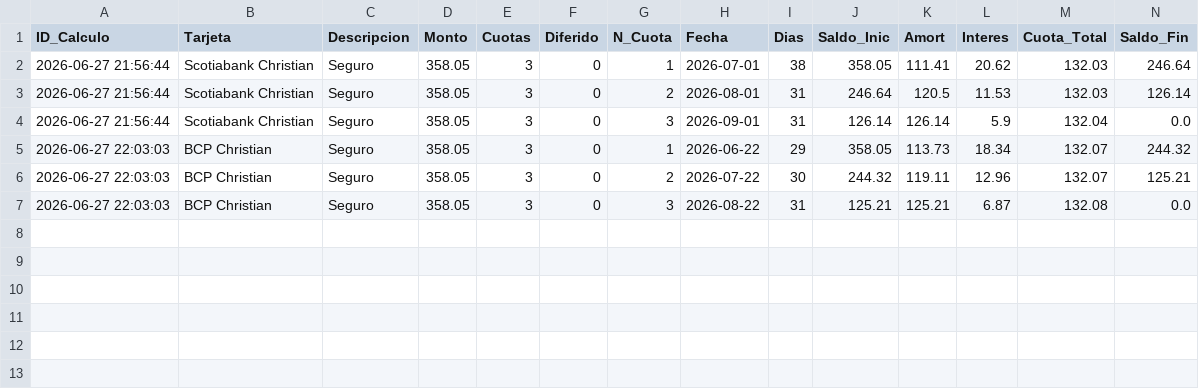
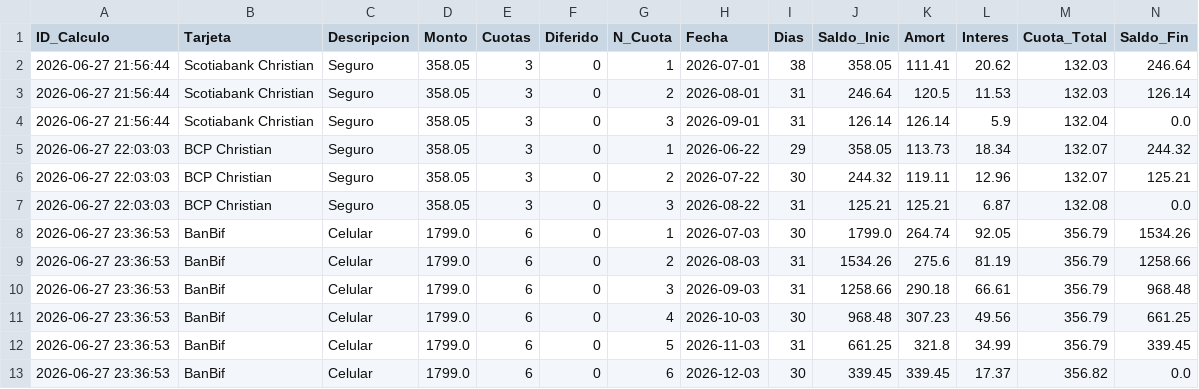
Before and after one commit to ChristianMoscol/calculadora-intereses-bancarios, a CSV file: historial_calculos.csv, drawn as a sheet; only a part is shown; rows hold the shown columns only; the diff names each change by its address in the sheet, - before the commit and + after, or states it on an @@ line.

Commit message:
Auditoría desde Escritorio

```diff
--- a/historial_calculos.csv
+++ b/historial_calculos.csv
+row 8: 2026-06-27 23:36:53 | BanBif | Celular | 1799.0 | 6 | 0 | 1 | 2026-07-03 | 30 | 1799.0 | 264.74 | 92.05 | 356.79 | 1534.26
+row 9: 2026-06-27 23:36:53 | BanBif | Celular | 1799.0 | 6 | 0 | 2 | 2026-08-03 | 31 | 1534.26 | 275.6 | 81.19 | 356.79 | 1258.66
+row 10: 2026-06-27 23:36:53 | BanBif | Celular | 1799.0 | 6 | 0 | 3 | 2026-09-03 | 31 | 1258.66 | 290.18 | 66.61 | 356.79 | 968.48
+row 11: 2026-06-27 23:36:53 | BanBif | Celular | 1799.0 | 6 | 0 | 4 | 2026-10-03 | 30 | 968.48 | 307.23 | 49.56 | 356.79 | 661.25
+row 12: 2026-06-27 23:36:53 | BanBif | Celular | 1799.0 | 6 | 0 | 5 | 2026-11-03 | 31 | 661.25 | 321.8 | 34.99 | 356.79 | 339.45
+row 13: 2026-06-27 23:36:53 | BanBif | Celular | 1799.0 | 6 | 0 | 6 | 2026-12-03 | 30 | 339.45 | 339.45 | 17.37 | 356.82 | 0.0
```
